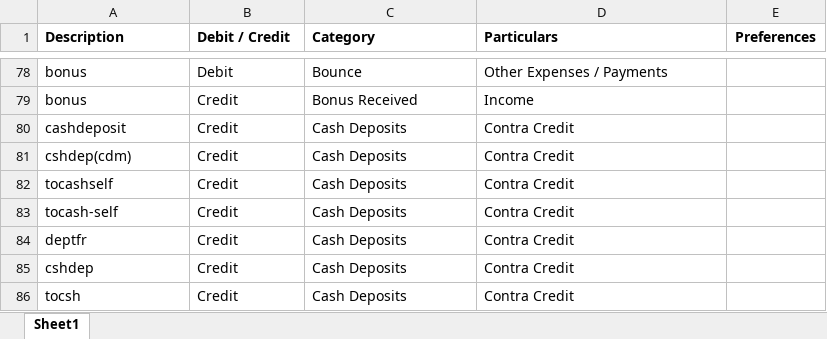
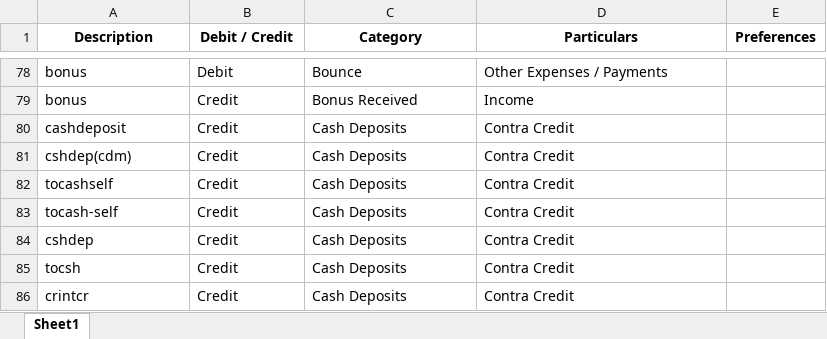
Before and after one commit to Sanchay-T/beta_testers_ca, an Excel workbook: backend/Final_Category.xlsx, sheet Sheet1, drawn as a sheet; only a part is shown, gaps mark what is left out; the shorter side is filled out with more unchanged rows; values as stored, in another font and other column widths than the file's, no borders; removed rows and columns are numbered as before the commit, all else as after; the diff covers the shown part only; the diff names each change by its address in the sheet, - before the commit and + after, or states it on an @@ line.

```diff
--- a/backend/Final_Category.xlsx (sheet Sheet1)
+++ b/backend/Final_Category.xlsx (sheet Sheet1)
-A1:D1 alignment: left
+A1:D1 alignment: center
-row 84: deptfr | Credit | Cash Deposits | Contra Credit
```
Also changed, not shown: 9 added rows and 6 removed rows elsewhere in this sheet.
